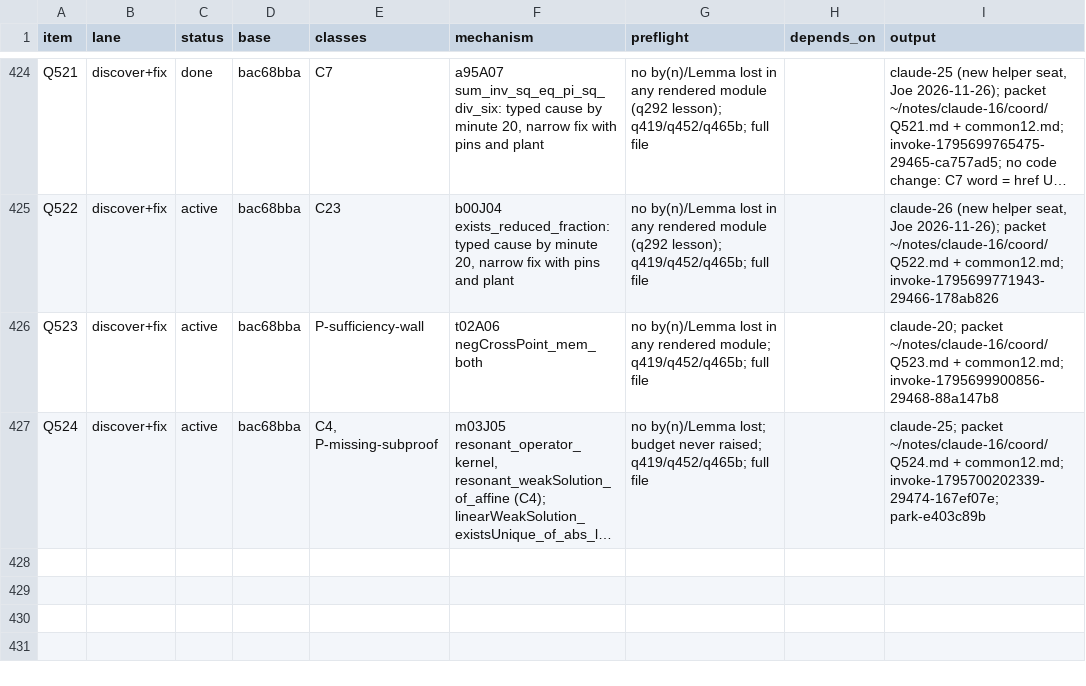
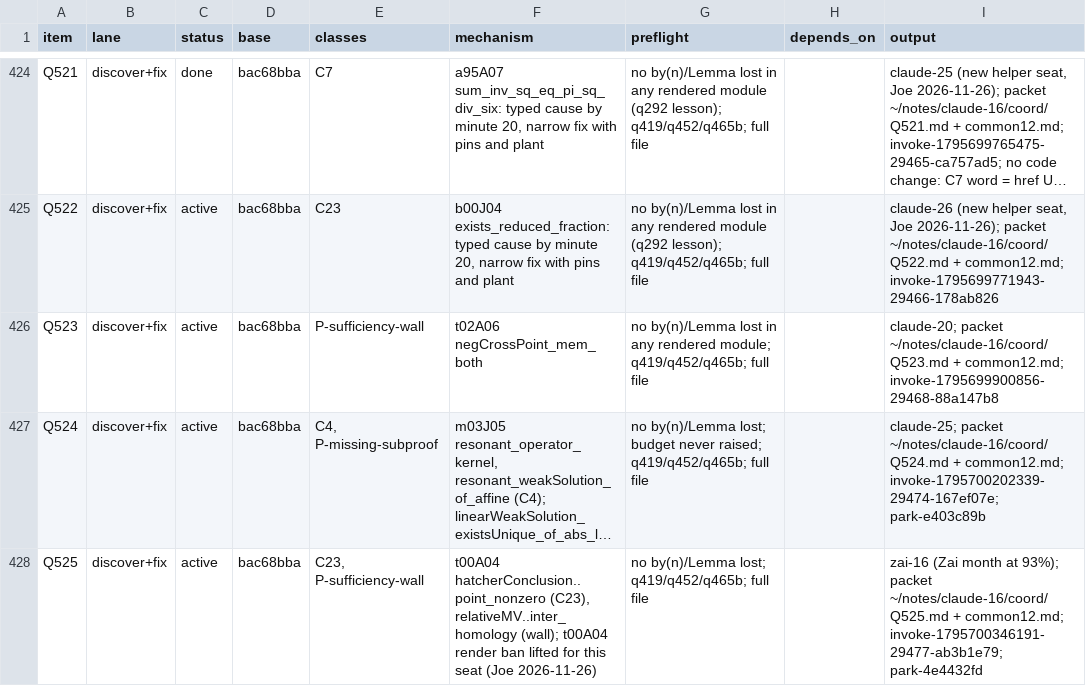
Before and after one commit to tothedarktowercame/futon4, a TSV file: holes/labs/E-paperprinter-cleanup/endgame/dispatch.tsv, drawn as a sheet; only a part is shown, gaps mark what is left out; long unchanged cells end in …; the diff names each change by its address in the sheet, - before the commit and + after, or states it on an @@ line.

```diff
--- a/holes/labs/E-paperprinter-cleanup/endgame/dispatch.tsv
+++ b/holes/labs/E-paperprinter-cleanup/endgame/dispatch.tsv
+row 428: Q525 | discover+fix | active | bac68bba | C23, P-sufficiency-wall | t00A04 hatcherConclusion..point_nonzero (C23), relativeMV..inter_homology (wall); t00A04 render ban lifted for this seat (Joe 2026-11-26) | no by(n)/Lemma lost; q419/q452/q465b; full file |  | zai-16 (Zai month at 93%); packet ~/notes/claude-16/coord/Q525.md + common12.md; invoke-1795700346191-29477-ab3b1e79; park-4e4432fd
```
Also changed, not shown: 1 other file.
